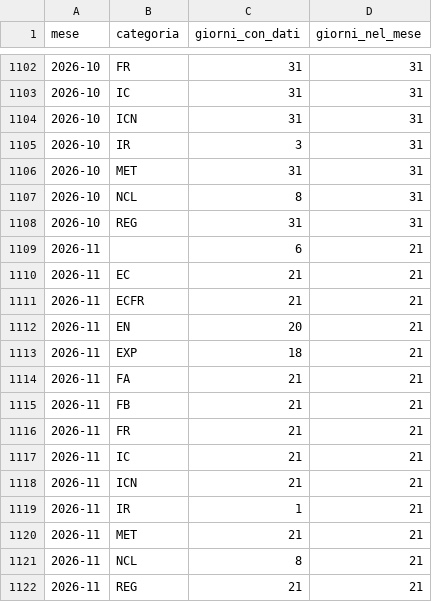
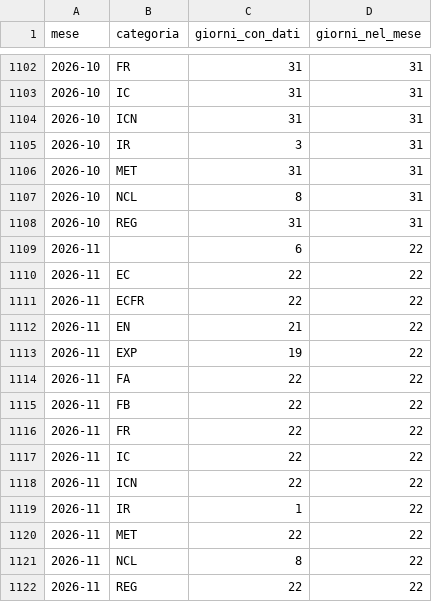
Before and after one commit to DrElegantia/trainstats-dashboard, a CSV file: data/gold/copertura_categoria.csv, drawn as a sheet; only a part is shown, gaps mark what is left out.

```diff
--- a/data/gold/copertura_categoria.csv
+++ b/data/gold/copertura_categoria.csv
@@ -1108,15 +1108,15 @@ mese,categoria,giorni_con_dati,giorni_nel_mese
 2026-10,REG,31,31
-2026-11,,6,21
-2026-11,EC,21,21
-2026-11,ECFR,21,21
-2026-11,EN,20,21
-2026-11,EXP,18,21
-2026-11,FA,21,21
-2026-11,FB,21,21
-2026-11,FR,21,21
-2026-11,IC,21,21
-2026-11,ICN,21,21
-2026-11,IR,1,21
-2026-11,MET,21,21
-2026-11,NCL,8,21
-2026-11,REG,21,21
+2026-11,,6,22
+2026-11,EC,22,22
+2026-11,ECFR,22,22
+2026-11,EN,21,22
+2026-11,EXP,19,22
+2026-11,FA,22,22
+2026-11,FB,22,22
+2026-11,FR,22,22
+2026-11,IC,22,22
+2026-11,ICN,22,22
+2026-11,IR,1,22
+2026-11,MET,22,22
+2026-11,NCL,8,22
+2026-11,REG,22,22
```
Also changed, not shown: data/gold/stations_dim.csv, 16 other files.
